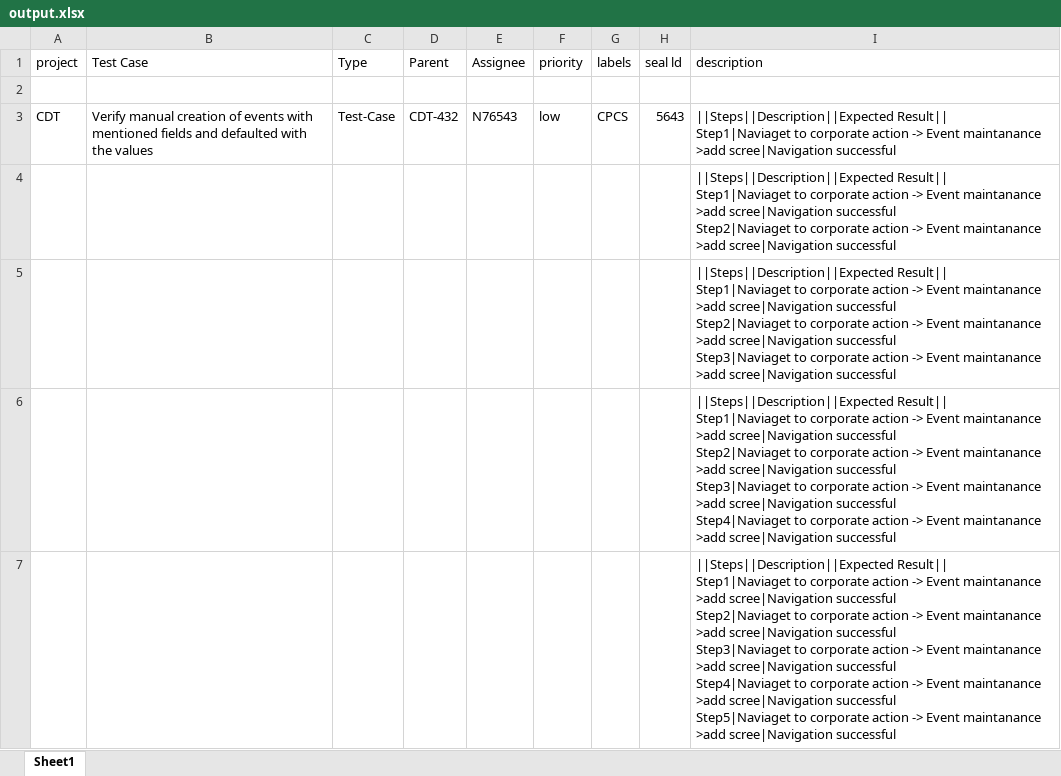
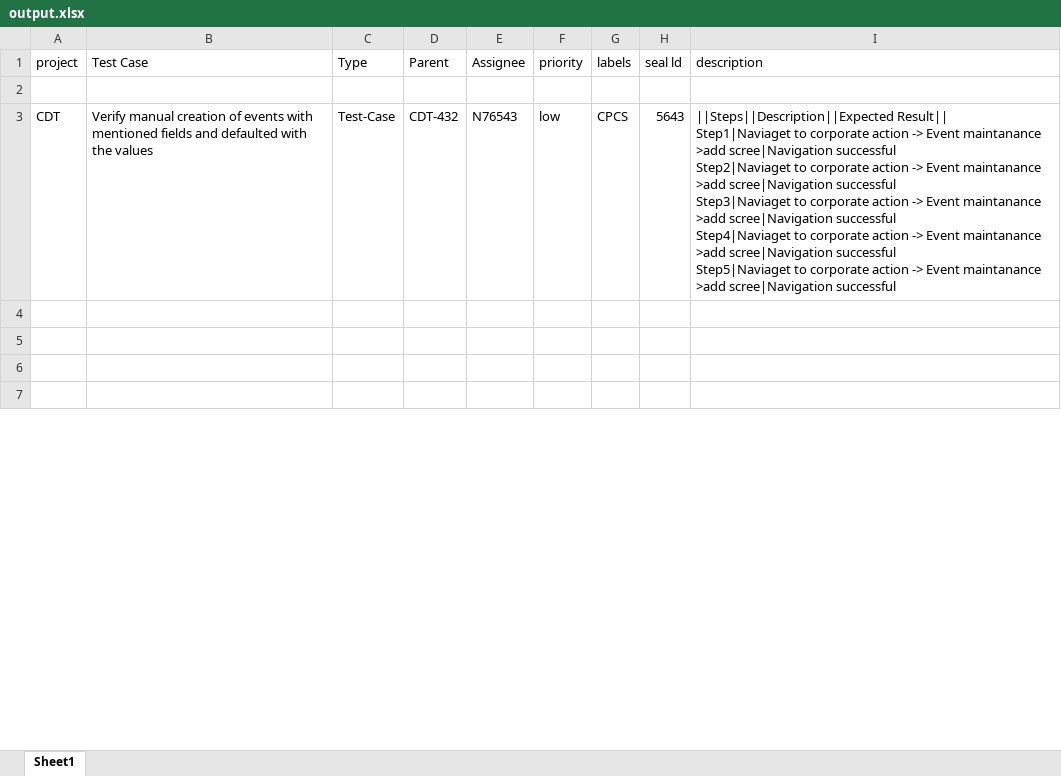
Before and after one commit to harsha509/test_apache, an Excel workbook: output.xlsx, sheet Sheet1, drawn as a sheet; only a part is shown; values as stored, in another font and other column widths than the file's, no borders; ↵ is a line break in a cell; the diff covers the shown part only; the diff names each change by its address in the sheet, - before the commit and + after, or states it on an @@ line.

Commit message:
sample generated output file

```diff
--- a/output.xlsx (sheet Sheet1)
+++ b/output.xlsx (sheet Sheet1)
-I3 (description): …scree|Navigation successful
+I3 (description): …scree|Navigation successful ↵ Step2|Naviaget to corporate action -> Event maintanance >add scree|Navigation successful ↵ Step3|Naviaget to corporate action -> Event maintanance >add scree|Navigation successful ↵ Step4|Naviaget to corporate action -> Event maintanance >add scree|Navigation successful ↵ Step5|Naviaget to corporate action -> Event maintanance >add scree|Navigation successful
-I4 (description): ||Steps||Description||Expected Result|| ↵ Step1|Naviaget to corporate action -> Event maintanance >add scree|Navigation successful ↵ Step2|Naviaget to corporate action -> Event maintanance >add scree|Navigation successful
+I4 (description): (empty)
-I5 (description): ||Steps||Description||Expected Result|| ↵ Step1|Naviaget to corporate action -> Event maintanance >add scree|Navigation successful ↵ Step2|Naviaget to corporate action -> Event maintanance >add scree|Navigation successful ↵ Step3|Naviaget to corporate action -> Event maintanance >add scree|Navigation successful
+I5 (description): (empty)
-I6 (description): ||Steps||Description||Expected Result|| ↵ Step1|Naviaget to corporate action -> Event maintanance >add scree|Navigation successful ↵ Step2|Naviaget to corporate action -> Event maintanance >add scree|Navigation successful ↵ Step3|Naviaget to corporate action -> Event maintanance >add scree|Navigation successful ↵ Step4|Naviaget to corporate action -> Event maintanance >add scree|Navigation successful
+I6 (description): (empty)
-I7 (description): ||Steps||Description||Expected Result|| ↵ Step1|Naviaget to corporate action -> Event maintanance >add scree|Navigation successful ↵ Step2|Naviaget to corporate action -> Event maintanance >add scree|Navigation successful ↵ Step3|Naviaget to corporate action -> Event maintanance >add scree|Navigation successful ↵ Step4|Naviaget to corporate action -> Event maintanance >add scree|Navigation successful ↵ Step5|Naviaget to corporate action -> Event maintanance >add scree|Navigation successful
+I7 (description): (empty)
```
Also changed, not shown: 4 removed rows and 1 edited cell elsewhere in this sheet.
